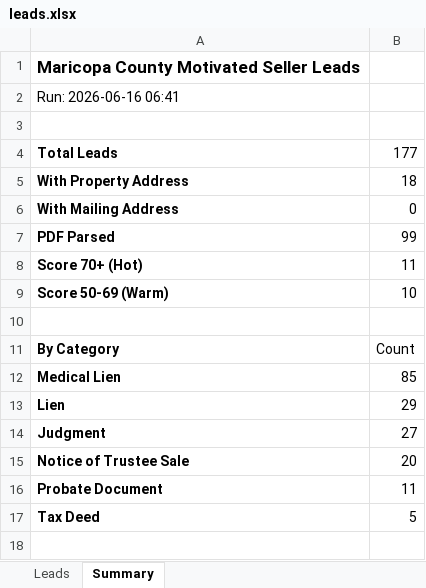
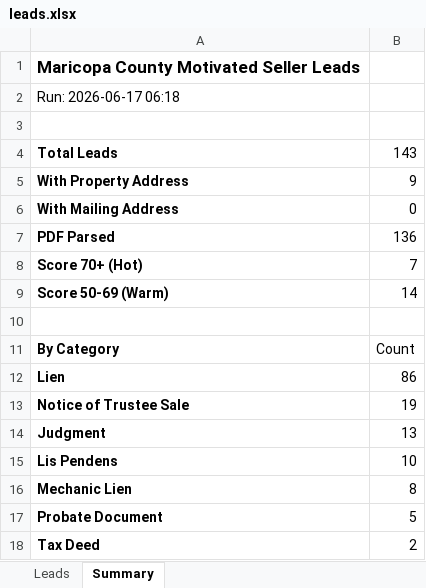
Before and after one commit to Darqsin/Four-Rings-CRM, an Excel workbook: data/leads.xlsx, sheet Summary, drawn as a sheet; values as stored, in another font and other column widths than the file's, no borders; removed rows and columns are numbered as before the commit, all else as after; the diff names each change by its address in the sheet, - before the commit and + after, or states it on an @@ line.

```diff
--- a/data/leads.xlsx (sheet Summary)
+++ b/data/leads.xlsx (sheet Summary)
-A2: Run: 2026-06-16 06:41
+A2: Run: 2026-06-17 06:18
-B4: 177
+B4: 143
-B5: 18
+B5: 9
-B7: 99
+B7: 136
-B8: 11
+B8: 7
-B9: 10
+B9: 14
-row 12: Medical Lien | 85
-B12: 29
+B12: 86
-row 14: Judgment | 27
-B13: 20
+B13: 19
+row 14: Judgment | 13
+row 15: Lis Pendens | 10
+row 16: Mechanic Lien | 8
-B17: 11
+B17: 5
-B18: 5
+B18: 2
```
Also changed, not shown: sheet Leads, 3 other files.
